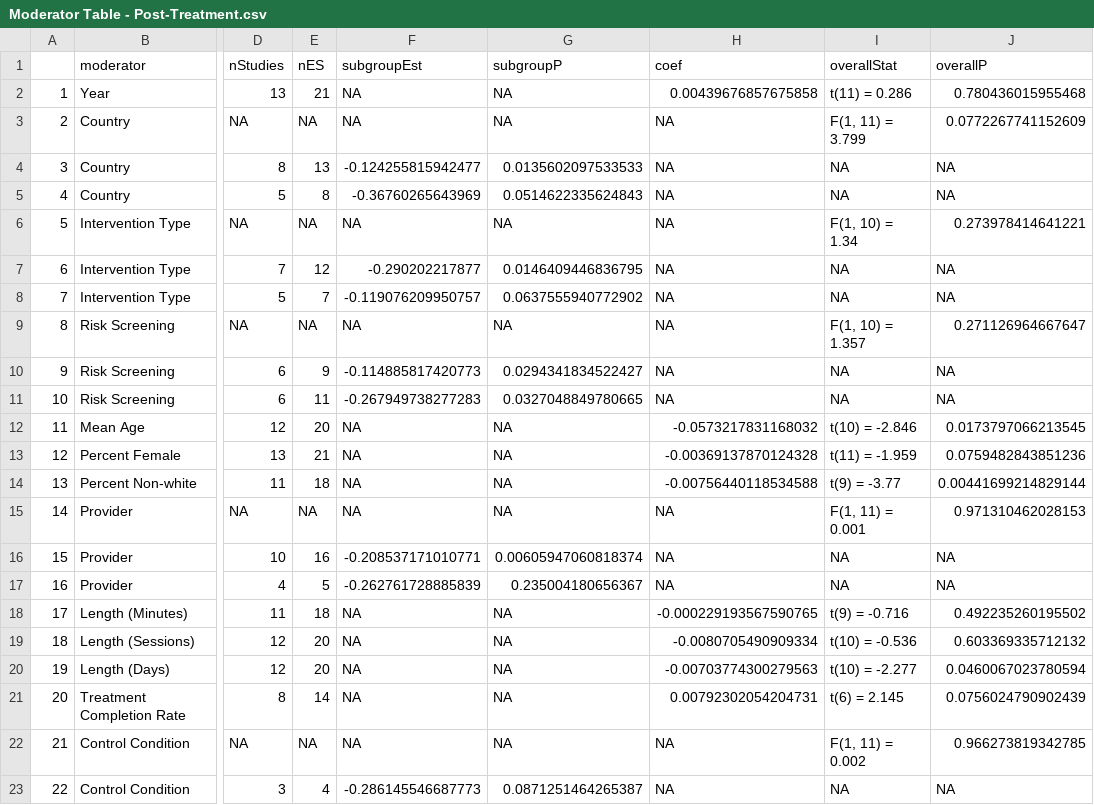
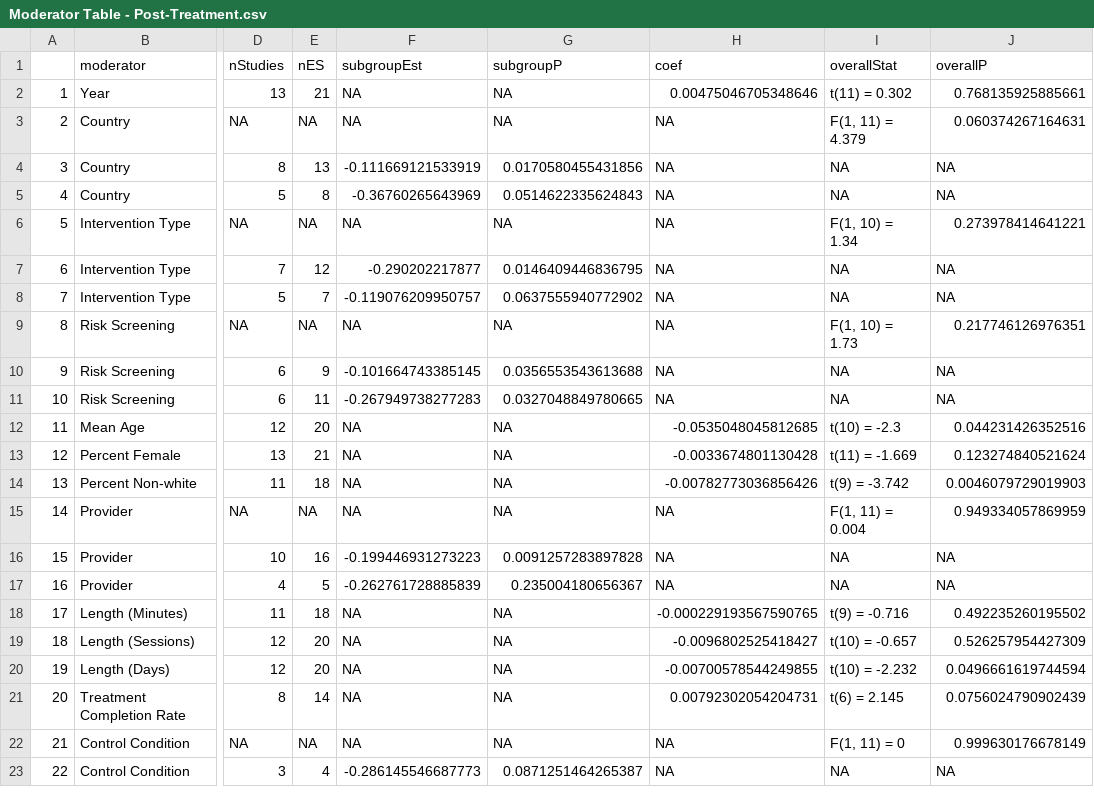
Before and after one commit to isaacahuvia/BD-depression-meta-analysis, a CSV file: Moderator Table - Post-Treatment.csv, drawn as a sheet; only a part is shown, gaps mark what is left out; the diff covers the shown part only; the diff names each change by its address in the sheet, - before the commit and + after, or states it on an @@ line.

Commit message:
Updated data

```diff
--- a/Moderator Table - Post-Treatment.csv
+++ b/Moderator Table - Post-Treatment.csv
-H2 (coef): 0.00439676857675858
+H2 (coef): 0.00475046705348646
-I2 (overallStat): t(11) = 0.286
+I2 (overallStat): t(11) = 0.302
-J2 (overallP): 0.780436015955468
+J2 (overallP): 0.768135925885661
-I3 (overallStat): F(1, 11) = 3.799
+I3 (overallStat): F(1, 11) = 4.379
-J3 (overallP): 0.0772267741152609
+J3 (overallP): 0.060374267164631
-F4 (subgroupEst): -0.124255815942477
+F4 (subgroupEst): -0.111669121533919
-G4 (subgroupP): 0.0135602097533533
+G4 (subgroupP): 0.0170580455431856
-I9 (overallStat): F(1, 10) = 1.357
+I9 (overallStat): F(1, 10) = 1.73
-J9 (overallP): 0.271126964667647
+J9 (overallP): 0.217746126976351
-F10 (subgroupEst): -0.114885817420773
+F10 (subgroupEst): -0.101664743385145
-G10 (subgroupP): 0.0294341834522427
+G10 (subgroupP): 0.0356553543613688
-H12 (coef): -0.0573217831168032
+H12 (coef): -0.0535048045812685
-I12 (overallStat): t(10) = -2.846
+I12 (overallStat): t(10) = -2.3
-J12 (overallP): 0.0173797066213545
+J12 (overallP): 0.044231426352516
-H13 (coef): -0.00369137870124328
+H13 (coef): -0.0033674801130428
-I13 (overallStat): t(11) = -1.959
+I13 (overallStat): t(11) = -1.669
-J13 (overallP): 0.0759482843851236
+J13 (overallP): 0.123274840521624
-H14 (coef): -0.00756440118534588
+H14 (coef): -0.00782773036856426
-I14 (overallStat): t(9) = -3.77
+I14 (overallStat): t(9) = -3.742
-J14 (overallP): 0.00441699214829144
+J14 (overallP): 0.0046079729019903
-I15 (overallStat): F(1, 11) = 0.001
+I15 (overallStat): F(1, 11) = 0.004
-J15 (overallP): 0.971310462028153
+J15 (overallP): 0.949334057869959
-F16 (subgroupEst): -0.208537171010771
+F16 (subgroupEst): -0.199446931273223
-G16 (subgroupP): 0.00605947060818374
+G16 (subgroupP): 0.0091257283897828
-H19 (coef): -0.0080705490909334
+H19 (coef): -0.0096802525418427
-I19 (overallStat): t(10) = -0.536
+I19 (overallStat): t(10) = -0.657
-J19 (overallP): 0.603369335712132
+J19 (overallP): 0.526257954427309
-H20 (coef): -0.00703774300279563
+H20 (coef): -0.00700578544249855
-I20 (overallStat): t(10) = -2.277
+I20 (overallStat): t(10) = -2.232
-J20 (overallP): 0.0460067023780594
+J20 (overallP): 0.0496661619744594
-I22 (overallStat): F(1, 11) = 0.002
+I22 (overallStat): F(1, 11) = 0
-J22 (overallP): 0.966273819342785
+J22 (overallP): 0.999630176678149
```
Also changed, not shown: 19 edited cells elsewhere in this file, Moderator Table - Follow-Up.csv, 4 other files.
